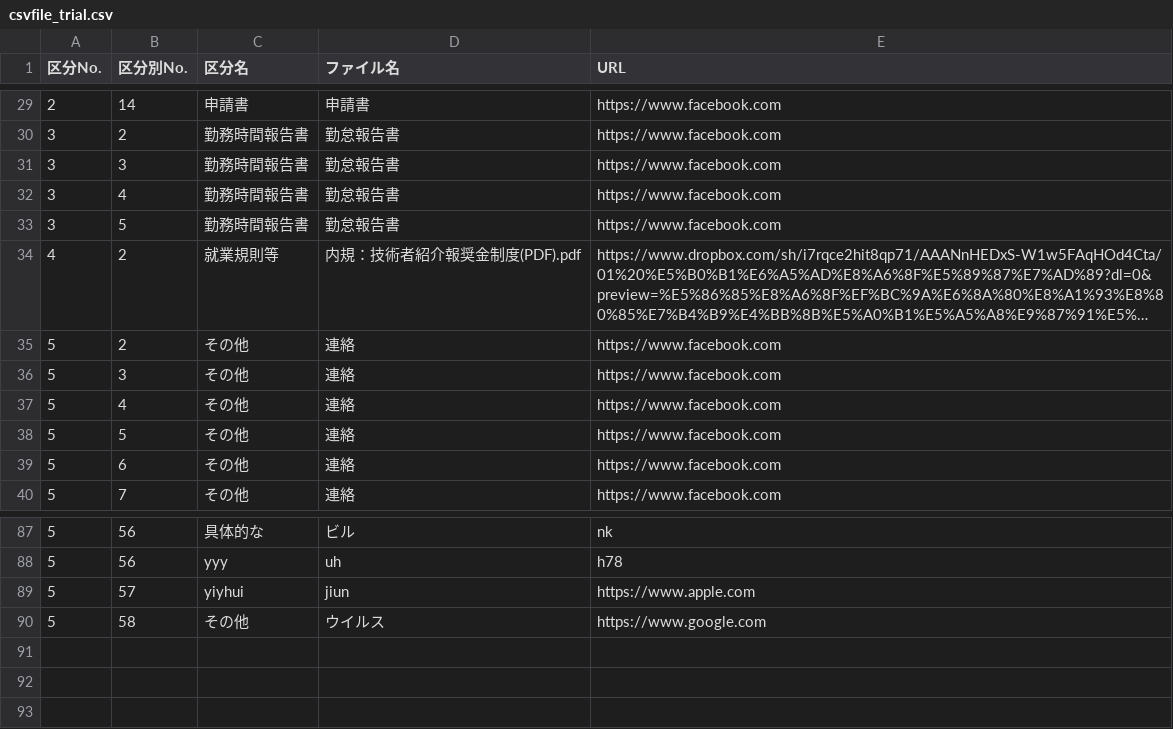
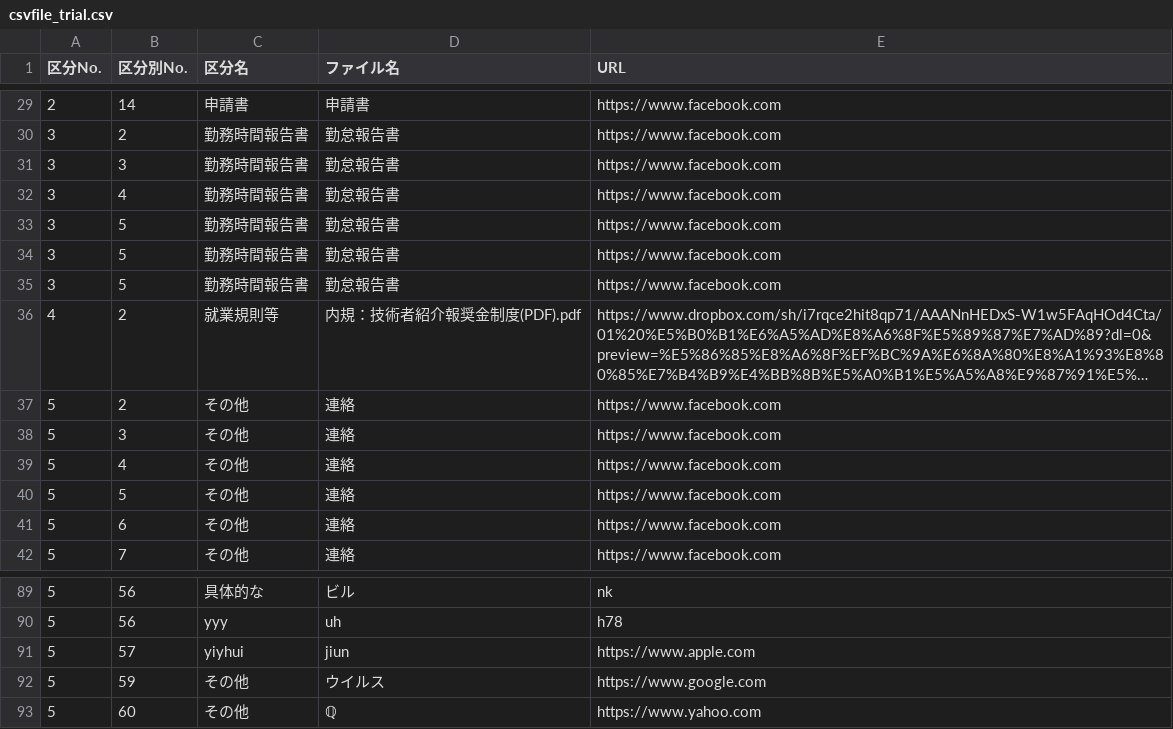
Before and after one commit to shotarohifumi/homepage, a CSV file: csvfile_trial.csv, drawn as a sheet; only a part is shown, gaps mark what is left out; long unchanged cells end in …; addresses are those after the commit; the diff names each change by its address in the sheet, - before the commit and + after, or states it on an @@ line.

```diff
--- a/csvfile_trial.csv
+++ b/csvfile_trial.csv
+row 34: 3 | 5 | 勤務時間報告書 | 勤怠報告書 | https://www.facebook.com
+row 35: 3 | 5 | 勤務時間報告書 | 勤怠報告書 | https://www.facebook.com
-B92 (区分別No.): 58
+B92 (区分別No.): 59
+row 93: 5 | 60 | その他 | ℚ | https://www.yahoo.com
```
Also changed, not shown: 13 other files.
